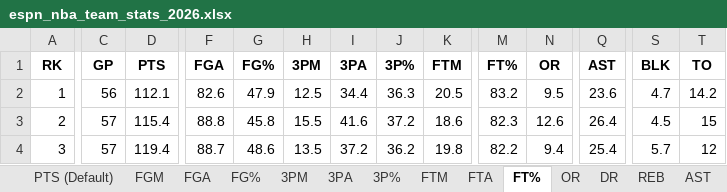
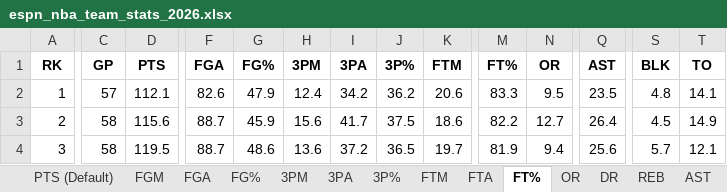
Before and after one commit to JadenDabreo/PlayerValue, an Excel workbook: Team_base_stats/espn_nba_team_stats_2026.xlsx, sheet FT%, drawn as a sheet; only a part is shown, gaps mark what is left out; values as stored, in another font and other column widths than the file's, no borders; the diff covers the shown part only; the diff names each change by its address in the sheet, - before the commit and + after, or states it on an @@ line.

```diff
--- a/Team_base_stats/espn_nba_team_stats_2026.xlsx (sheet FT%)
+++ b/Team_base_stats/espn_nba_team_stats_2026.xlsx (sheet FT%)
-C2 (GP): 56
+C2 (GP): 57
-H2 (3PM): 12.5
+H2 (3PM): 12.4
-I2 (3PA): 34.4
+I2 (3PA): 34.2
-J2 (3P%): 36.3
+J2 (3P%): 36.2
-K2 (FTM): 20.5
+K2 (FTM): 20.6
-M2 (FT%): 83.2
+M2 (FT%): 83.3
-Q2 (AST): 23.6
+Q2 (AST): 23.5
-S2 (BLK): 4.7
+S2 (BLK): 4.8
-T2 (TO): 14.2
+T2 (TO): 14.1
-C3:C4 (GP): 57
+C3:C4 (GP): 58
-D3 (PTS): 115.4
+D3 (PTS): 115.6
-F3 (FGA): 88.8
+F3 (FGA): 88.7
-G3 (FG%): 45.8
+G3 (FG%): 45.9
-H3 (3PM): 15.5
+H3 (3PM): 15.6
-I3 (3PA): 41.6
+I3 (3PA): 41.7
-J3 (3P%): 37.2
+J3 (3P%): 37.5
-M3 (FT%): 82.3
+M3 (FT%): 82.2
-N3 (OR): 12.6
+N3 (OR): 12.7
-T3 (TO): 15
+T3 (TO): 14.9
-D4 (PTS): 119.4
+D4 (PTS): 119.5
-H4 (3PM): 13.5
+H4 (3PM): 13.6
-J4 (3P%): 36.2
+J4 (3P%): 36.5
-K4 (FTM): 19.8
+K4 (FTM): 19.7
-M4 (FT%): 82.2
+M4 (FT%): 81.9
-Q4 (AST): 25.4
+Q4 (AST): 25.6
-T4 (TO): 12
+T4 (TO): 12.1
```
Also changed, not shown: 7 added rows, 7 removed rows and 162 edited cells elsewhere in this sheet, sheet AST, sheet FGA, sheet FG%, sheet 3P%, sheet PTS (Default), sheet DR, 10 more sheets, Contracts/basketball_reference_contracts_with_teams.xlsx, DARKO_stats/darko_talent_processed_2026.xlsx, 7 other files.
